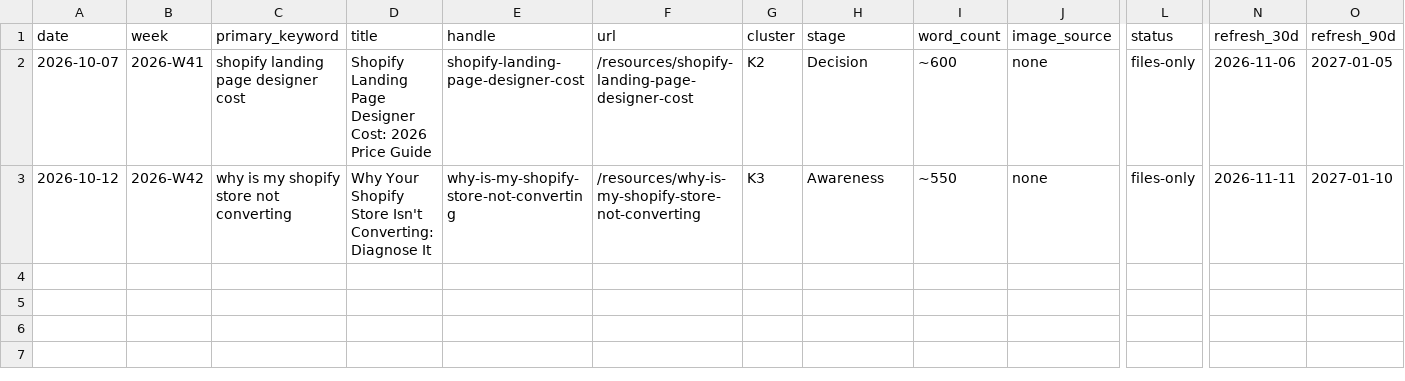
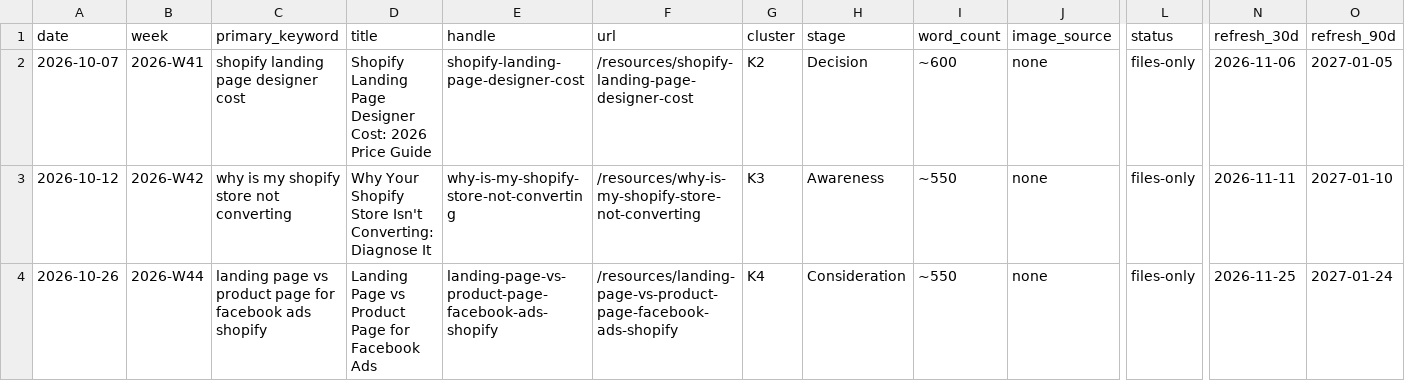
Before and after one commit to koolestpro/koolestpro-cowork-v2, a CSV file: seo/project/content-log.csv, drawn as a sheet; only a part is shown, gaps mark what is left out; rows hold the shown columns only; the diff names each change by its address in the sheet, - before the commit and + after, or states it on an @@ line.

```diff
--- a/seo/project/content-log.csv
+++ b/seo/project/content-log.csv
+row 4: 2026-10-26 | 2026-W44 | landing page vs product page for facebook ads shopify | Landing Page vs Product Page for Facebook Ads | landing-page-vs-product-page-facebook-ads-shopify | /resources/landing-page-vs-product-page-facebook-ads-shopify | K4 | Consideration | ~550 | none | files-only | 2026-11-25 | 2027-01-24
```
Also changed, not shown: 9 other files.
